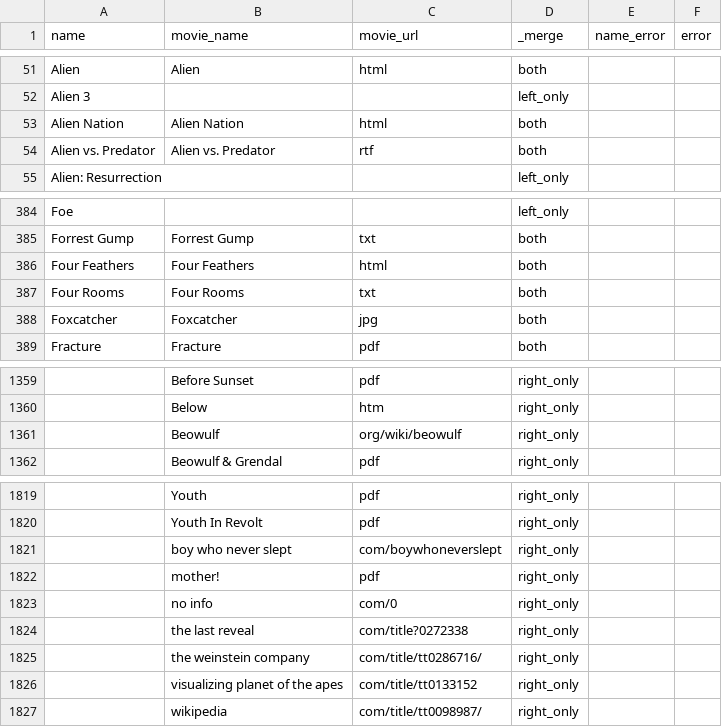
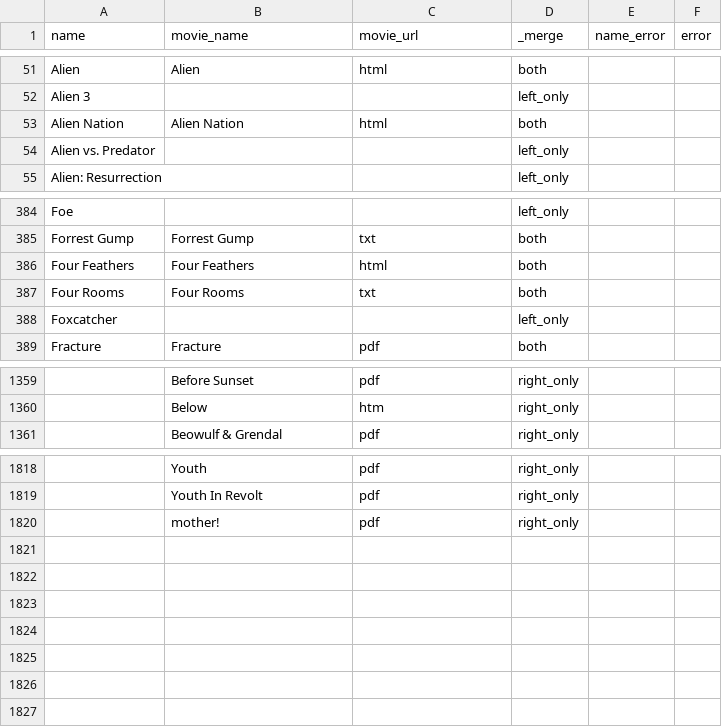
Before and after one commit to VIV-T/M1_Data_Engineering, a CSV file: scrapping_container/scrapping/imsdb_dailyScripts_comparison_error.csv, drawn as a sheet; only a part is shown, gaps mark what is left out; the diff names each change by its address in the sheet, - before the commit and + after, or states it on an @@ line.

```diff
--- a/scrapping_container/scrapping/imsdb_dailyScripts_comparison_error.csv
+++ b/scrapping_container/scrapping/imsdb_dailyScripts_comparison_error.csv
-B54 (movie_name): Alien vs. Predator
+B54 (movie_name): (empty)
-C54 (movie_url): rtf
+C54 (movie_url): (empty)
-D54 (_merge): both
+D54 (_merge): left_only
-B388 (movie_name): Foxcatcher
+B388 (movie_name): (empty)
-C388 (movie_url): jpg
+C388 (movie_url): (empty)
-D388 (_merge): both
+D388 (_merge): left_only
-row 1361:  | Beowulf | org/wiki/beowulf | right_only
-row 1821:  | boy who never slept | com/boywhoneverslept | right_only
-row 1823:  | no info | com/0 | right_only
-row 1824:  | the last reveal | com/title?0272338 | right_only
-row 1825:  | the weinstein company | com/title/tt0286716/ | right_only
-row 1826:  | visualizing planet of the apes | com/title/tt0133152 | right_only
-row 1827:  | wikipedia | com/title/tt0098987/ | right_only
```
Also changed, not shown: 1 other file.
